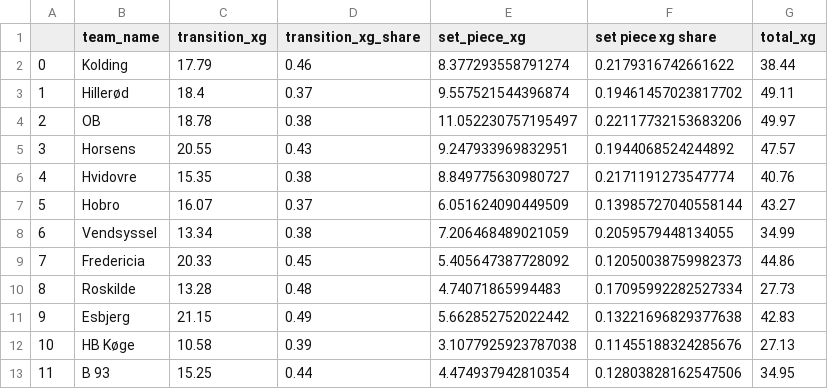
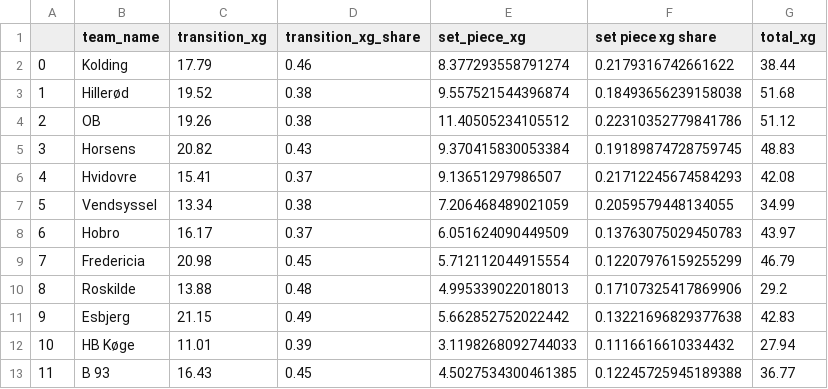
Before and after one commit to AC-Horsens/AC-Horsens-First-Team, a CSV file: xG breakdown.csv, drawn as a sheet.

```diff
--- a/xG breakdown.csv
+++ b/xG breakdown.csv
@@ -2,12 +2,12 @@
 0,Kolding,17.79,0.46,8.377293558791274,0.2179316742661622,38.44
-1,Hillerød,18.4,0.37,9.557521544396874,0.19461457023817702,49.11
-2,OB,18.78,0.38,11.052230757195497,0.22117732153683206,49.97
-3,Horsens,20.55,0.43,9.247933969832951,0.1944068524244892,47.57
-4,Hvidovre,15.35,0.38,8.849775630980727,0.2171191273547774,40.76
-5,Hobro,16.07,0.37,6.051624090449509,0.13985727040558144,43.27
-6,Vendsyssel,13.34,0.38,7.206468489021059,0.2059579448134055,34.99
-7,Fredericia,20.33,0.45,5.405647387728092,0.12050038759982373,44.86
-8,Roskilde,13.28,0.48,4.74071865994483,0.17095992282527334,27.73
+1,Hillerød,19.52,0.38,9.557521544396874,0.18493656239158038,51.68
+2,OB,19.26,0.38,11.40505234105512,0.22310352779841786,51.12
+3,Horsens,20.82,0.43,9.370415830053384,0.19189874728759745,48.83
+4,Hvidovre,15.41,0.37,9.13651297986507,0.21712245674584293,42.08
+5,Vendsyssel,13.34,0.38,7.206468489021059,0.2059579448134055,34.99
+6,Hobro,16.17,0.37,6.051624090449509,0.13763075029450783,43.97
+7,Fredericia,20.98,0.45,5.712112044915554,0.12207976159255299,46.79
+8,Roskilde,13.88,0.48,4.995339022018013,0.17107325417869906,29.2
 9,Esbjerg,21.15,0.49,5.662852752022442,0.13221696829377638,42.83
-10,HB Køge,10.58,0.39,3.1077925923787038,0.11455188324285676,27.13
-11,B 93,15.25,0.44,4.474937942810354,0.12803828162547506,34.95
+10,HB Køge,11.01,0.39,3.1198268092744033,0.1116616610334432,27.94
+11,B 93,16.43,0.45,4.5027534300461385,0.12245725945189388,36.77
```
Also changed, not shown: Bonus.csv, DNK_1_Division_2024_2025/B_93/B_93_xg_data.csv, 29 other files.
